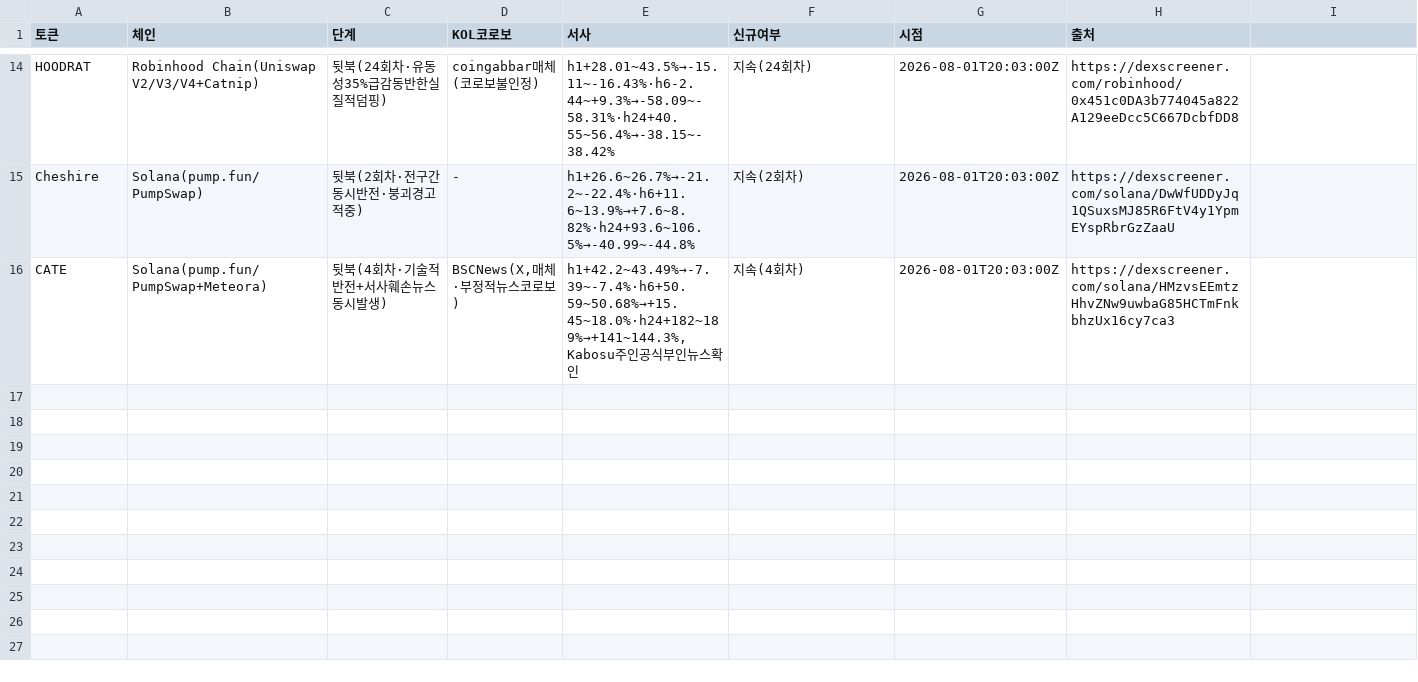
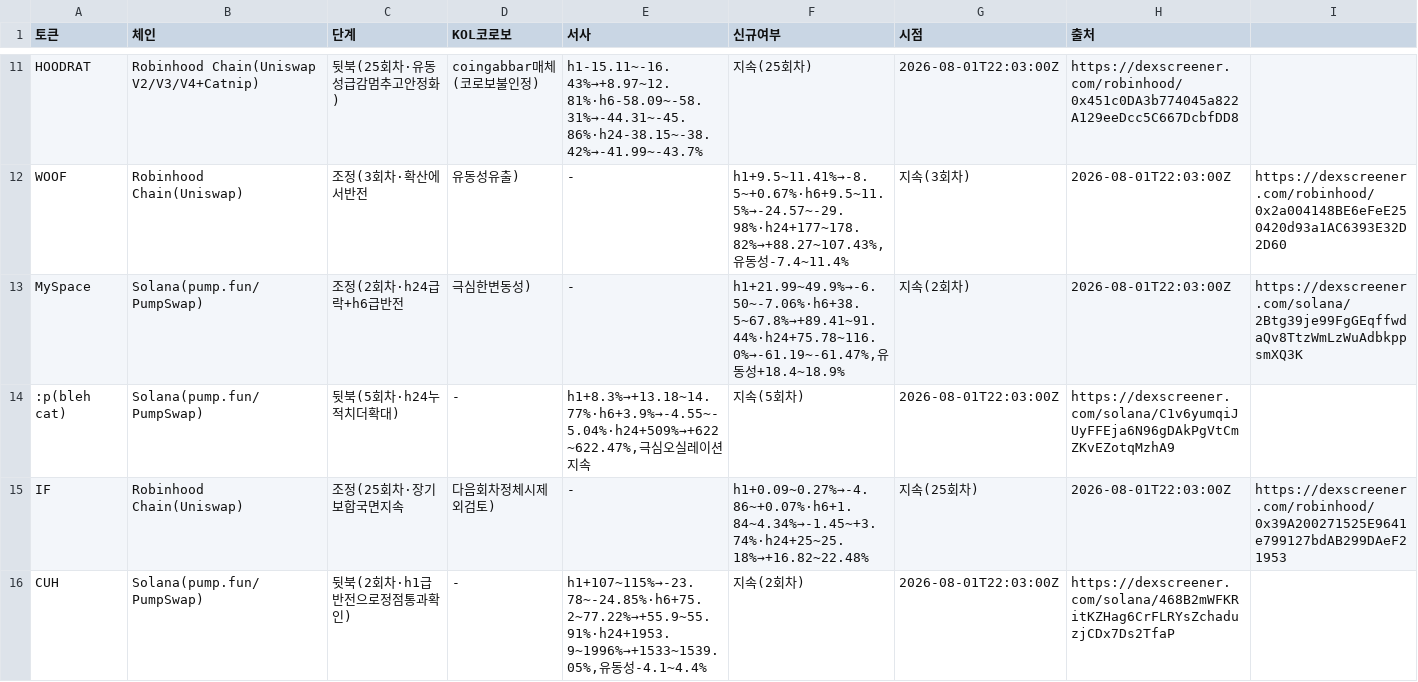
Before and after one commit to HoinKwak/study, a CSV file: research/kol/watch.csv, drawn as a sheet; only a part is shown, gaps mark what is left out; removed rows and columns are numbered as before the commit, all else as after; the diff covers the shown part only; the diff names each change by its address in the sheet, - before the commit and + after, or states it on an @@ line.

```diff
--- a/research/kol/watch.csv
+++ b/research/kol/watch.csv
-C11 (단계): 뒷북(24회차·유동성35%급감동반한실질적덤핑)
+C11 (단계): 뒷북(25회차·유동성급감멈추고안정화)
-E11 (서사): h1+28.01~43.5%→-15.11~-16.43%·h6-2.44~+9.3%→-58.09~-58.31%·h24+40.55~56.4%→-38.15~-38.42%
+E11 (서사): h1-15.11~-16.43%→+8.97~12.81%·h6-58.09~-58.31%→-44.31~-45.86%·h24-38.15~-38.42%→-41.99~-43.7%
-F11 (신규여부): 지속(24회차)
+F11 (신규여부): 지속(25회차)
-G11 (시점): 2026-08-01T20:03:00Z
+G11 (시점): 2026-08-01T22:03:00Z
+row 12: WOOF | Robinhood Chain(Uniswap) | 조정(3회차·확산에서반전 | 유동성유출) | - | h1+9.5~11.41%→-8.5~+0.67%·h6+9.5~11.5%→-24.57~-29.98%·h24+177~178.82%→+88.27~107.43%,유동성-7.4~11.4% | 지속(3회차) | 2026-08-01T22:03:00Z | https://dexscreener.com/robinhood/0x2a004148BE6eFeE250420d93a1AC6393E32D2D60
+row 13: MySpace | Solana(pump.fun/PumpSwap) | 조정(2회차·h24급락+h6급반전 | 극심한변동성) | - | h1+21.99~49.9%→-6.50~-7.06%·h6+38.5~67.8%→+89.41~91.44%·h24+75.78~116.0%→-61.19~-61.47%,유동성+18.4~18.9% | 지속(2회차) | 2026-08-01T22:03:00Z | https://dexscreener.com/solana/2Btg39je99FgGEqffwdaQv8TtzWmLzWuAdbkppsmXQ3K
+row 14: :p(bleh cat) | Solana(pump.fun/PumpSwap) | 뒷북(5회차·h24누적치더확대) | - | h1+8.3%→+13.18~14.77%·h6+3.9%→-4.55~-5.04%·h24+509%→+622~622.47%,극심오실레이션지속 | 지속(5회차) | 2026-08-01T22:03:00Z | https://dexscreener.com/solana/C1v6yumqiJUyFFEja6N96gDAkPgVtCmZKvEZotqMzhA9
+row 15: IF | Robinhood Chain(Uniswap) | 조정(25회차·장기보합국면지속 | 다음회차정체시제외검토) | - | h1+0.09~0.27%→-4.86~+0.07%·h6+1.84~4.34%→-1.45~+3.74%·h24+25~25.18%→+16.82~22.48% | 지속(25회차) | 2026-08-01T22:03:00Z | https://dexscreener.com/robinhood/0x39A200271525E9641e799127bdAB299DAeF21953
-A16 (토큰): Cheshire
+A16 (토큰): CUH
-C16 (단계): 뒷북(2회차·전구간동시반전·붕괴경고적중)
+C16 (단계): 뒷북(2회차·h1급반전으로정점통과확인)
-E16 (서사): h1+26.6~26.7%→-21.2~-22.4%·h6+11.6~13.9%→+7.6~8.82%·h24+93.6~106.5%→-40.99~-44.8%
+E16 (서사): h1+107~115%→-23.78~-24.85%·h6+75.2~77.22%→+55.9~55.91%·h24+1953.9~1996%→+1533~1539.05%,유동성-4.1~4.4%
-G16 (시점): 2026-08-01T20:03:00Z
+G16 (시점): 2026-08-01T22:03:00Z
-H16 (출처): https://dexscreener.com/solana/DwWfUDDyJq1QSuxsMJ85R6FtV4y1YpmEYspRbrGzZaaU
+H16 (출처): https://dexscreener.com/solana/468B2mWFKRitKZHag6CrFLRYsZchaduzjCDx7Ds2TfaP
-row 16: CATE | Solana(pump.fun/PumpSwap+Meteora) | 뒷북(4회차·기술적반전+서사훼손뉴스동시발생) | BSCNews(X,매체·부정적뉴스코로보) | h1+42.2~43.49%→-7.39~-7.4%·h6+50.59~50.68%→+15.45~18.0%·h24+182~189%→+141~144.3%,Kabosu주인공식부인뉴스확인 | 지속(4회차) | 2026-08-01T20:03:00Z | https://dexscreener.com/solana/HMzvsEEmtzHhvZNw9uwbaG85HCTmFnkbhzUx16cy7ca3
```
Also changed, not shown: 5 added rows, 8 removed rows and 20 edited cells elsewhere in this file, 2 other files.
